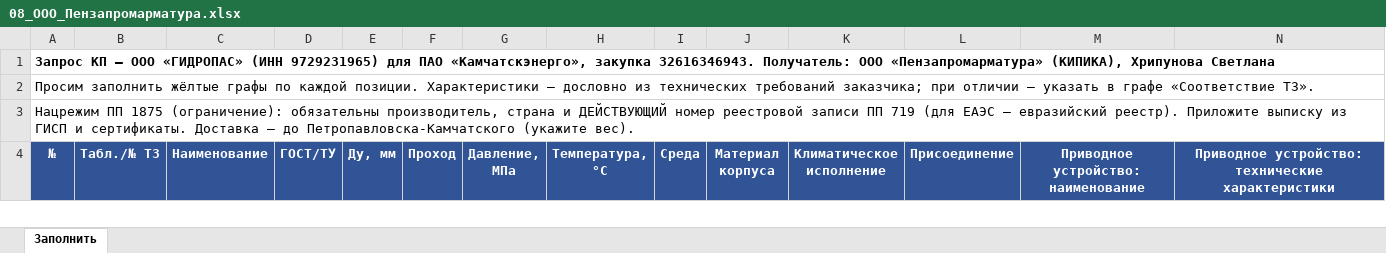
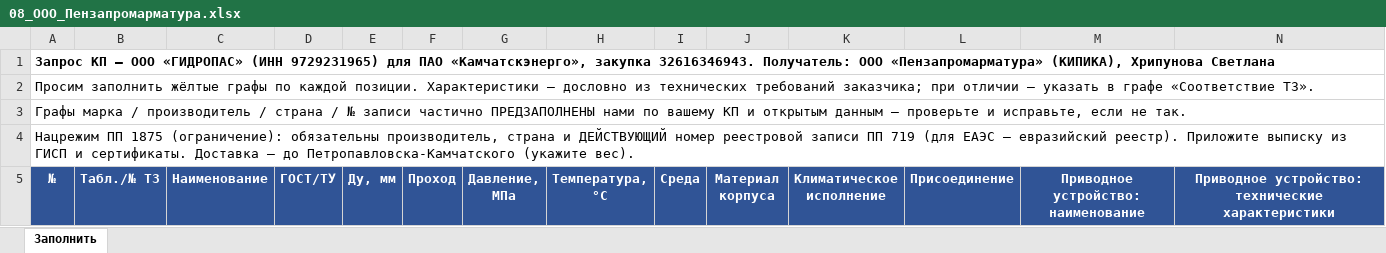
Before and after one commit to arorlov93/Tender-RUS-, an Excel workbook: KAMCHATKA_ZAPOLNENIE/08_ООО_Пензапромарматура.xlsx, sheet Заполнить, drawn as a sheet; only a part is shown; values as stored, in another font and other column widths than the file's, no borders; rows hold the shown columns only; the diff covers the shown part only; the diff names each change by its address in the sheet, - before the commit and + after, or states it on an @@ line.

```diff
--- a/KAMCHATKA_ZAPOLNENIE/08_ООО_Пензапромарматура.xlsx (sheet Заполнить)
+++ b/KAMCHATKA_ZAPOLNENIE/08_ООО_Пензапромарматура.xlsx (sheet Заполнить)
+row 3: Графы марка / производитель / страна / № записи частично ПРЕДЗАПОЛНЕНЫ нами по вашему КП и открытым данным — проверьте и исправьте, если не так.
```
Also changed, not shown: 17 edited cells elsewhere in this sheet, KAMCHATKA_ZAPOLNENIE/01_ООО_ЧелябинскСпецГражданСтрой_ЛД_Прайд.xlsx, KAMCHATKA_ZAPOLNENIE/02_ООО_ДН_РУ.xlsx, 26 other files.
